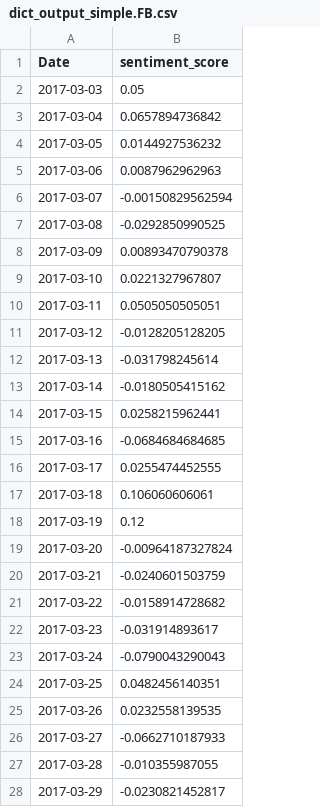
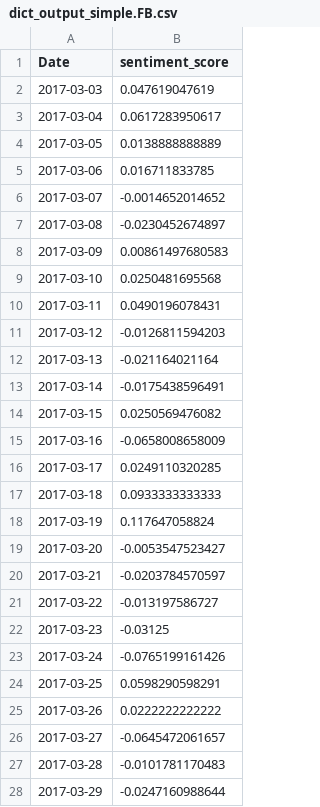
Before and after one commit to mpatnam/CSCIE63-Project, a CSV file: Results/Sentiment Analysis-1/dict_output_simple.FB.csv, drawn as a sheet; only a part is shown; the diff covers the shown part only.

```diff
--- a/Results/Sentiment Analysis-1/dict_output_simple.FB.csv
+++ b/Results/Sentiment Analysis-1/dict_output_simple.FB.csv
@@ -1,28 +1,28 @@
 Date,sentiment_score
-2017-03-03,0.05
-2017-03-04,0.0657894736842
-2017-03-05,0.0144927536232
-2017-03-06,0.0087962962963
-2017-03-07,-0.00150829562594
-2017-03-08,-0.0292850990525
-2017-03-09,0.00893470790378
-2017-03-10,0.0221327967807
-2017-03-11,0.0505050505051
-2017-03-12,-0.0128205128205
-2017-03-13,-0.031798245614
-2017-03-14,-0.0180505415162
-2017-03-15,0.0258215962441
-2017-03-16,-0.0684684684685
-2017-03-17,0.0255474452555
-2017-03-18,0.106060606061
-2017-03-19,0.12
-2017-03-20,-0.00964187327824
-2017-03-21,-0.0240601503759
-2017-03-22,-0.0158914728682
-2017-03-23,-0.031914893617
-2017-03-24,-0.0790043290043
-2017-03-25,0.0482456140351
-2017-03-26,0.0232558139535
-2017-03-27,-0.0662710187933
-2017-03-28,-0.010355987055
-2017-03-29,-0.0230821452817
+2017-03-03,0.047619047619
+2017-03-04,0.0617283950617
+2017-03-05,0.0138888888889
+2017-03-06,0.016711833785
+2017-03-07,-0.0014652014652
+2017-03-08,-0.0230452674897
+2017-03-09,0.00861497680583
+2017-03-10,0.0250481695568
+2017-03-11,0.0490196078431
+2017-03-12,-0.0126811594203
+2017-03-13,-0.021164021164
+2017-03-14,-0.0175438596491
+2017-03-15,0.0250569476082
+2017-03-16,-0.0658008658009
+2017-03-17,0.0249110320285
+2017-03-18,0.0933333333333
+2017-03-19,0.117647058824
+2017-03-20,-0.0053547523427
+2017-03-21,-0.0203784570597
+2017-03-22,-0.013197586727
+2017-03-23,-0.03125
+2017-03-24,-0.0765199161426
+2017-03-25,0.0598290598291
+2017-03-26,0.0222222222222
+2017-03-27,-0.0645472061657
+2017-03-28,-0.0101781170483
+2017-03-29,-0.0247160988644
```
Also changed, not shown: 31 edited cells elsewhere in this file, Results/Sentiment Analysis-1/dict_output_simple.TSLA.csv, Results/Sentiment Analysis-1/dict_output_weighted.AAPL.csv, 4 other files.
